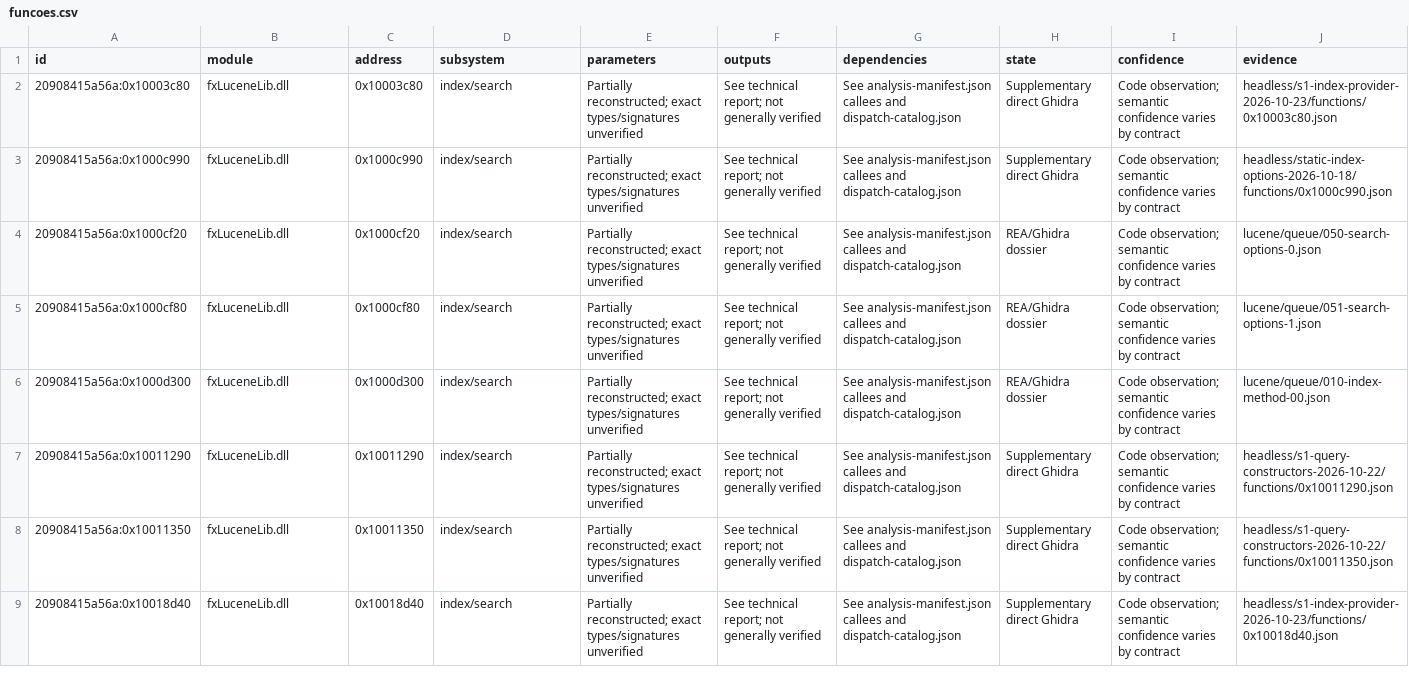
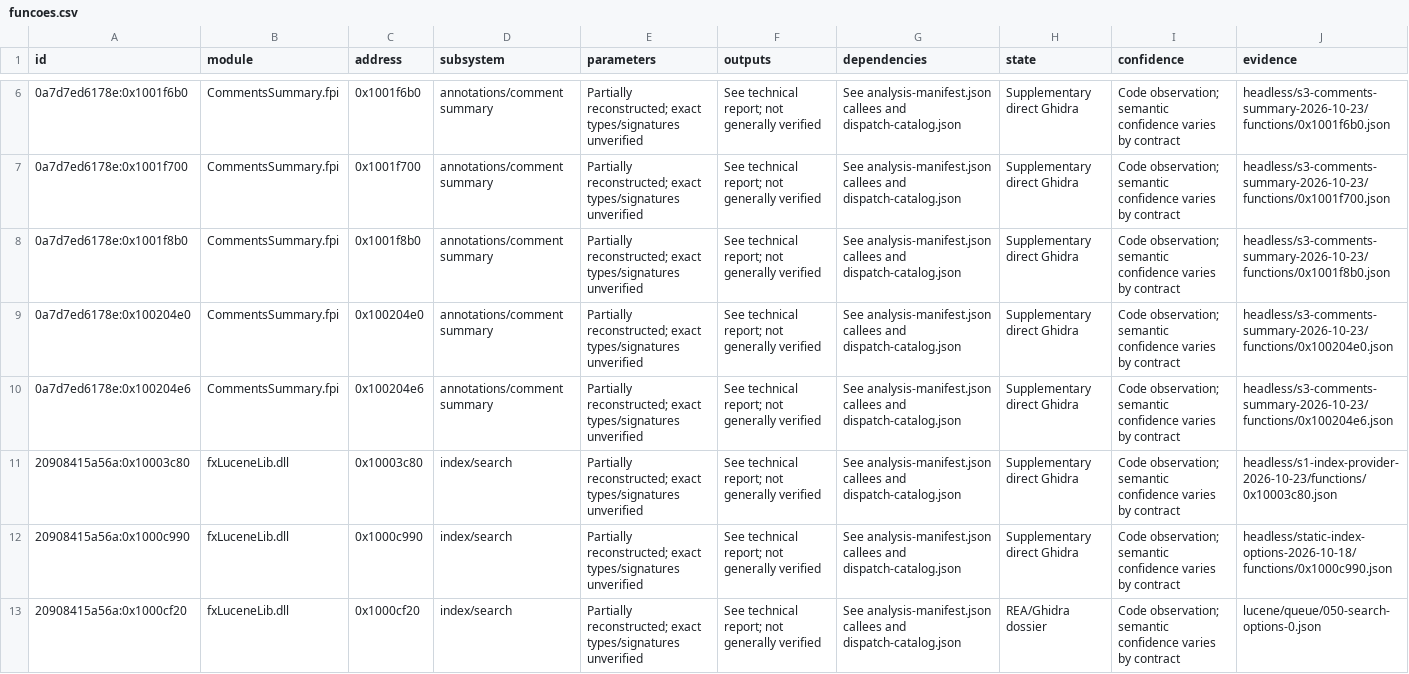
Before and after one commit to airtonbp19edu/Linuxit-PDF, a CSV file: engenharia-reversa/funcoes.csv, drawn as a sheet; only a part is shown, gaps mark what is left out; the shorter side is filled out with more unchanged rows; the diff covers the shown part only.

```diff
--- a/engenharia-reversa/funcoes.csv
+++ b/engenharia-reversa/funcoes.csv
@@ -2 +6,6 @@ id,module,address,subsystem,parameters,outputs,dependencies,state,confidence,evi
+0a7d7ed6178e:0x1001f6b0,CommentsSummary.fpi,0x1001f6b0,annotations/comment summary,Partially reconstructed; exact types/signatures unverified,See technical report; not generally verified,See analysis-manifest.json callees and dispatch-catalog.json,Supplementary direct Ghidra,Code observation; semantic confidence varies by contract,headless/s3-comments-summary-2026-10-23/functions/0x1001f6b0.json
+0a7d7ed6178e:0x1001f700,CommentsSummary.fpi,0x1001f700,annotations/comment summary,Partially reconstructed; exact types/signatures unverified,See technical report; not generally verified,See analysis-manifest.json callees and dispatch-catalog.json,Supplementary direct Ghidra,Code observation; semantic confidence varies by contract,headless/s3-comments-summary-2026-10-23/functions/0x1001f700.json
+0a7d7ed6178e:0x1001f8b0,CommentsSummary.fpi,0x1001f8b0,annotations/comment summary,Partially reconstructed; exact types/signatures unverified,See technical report; not generally verified,See analysis-manifest.json callees and dispatch-catalog.json,Supplementary direct Ghidra,Code observation; semantic confidence varies by contract,headless/s3-comments-summary-2026-10-23/functions/0x1001f8b0.json
+0a7d7ed6178e:0x100204e0,CommentsSummary.fpi,0x100204e0,annotations/comment summary,Partially reconstructed; exact types/signatures unverified,See technical report; not generally verified,See analysis-manifest.json callees and dispatch-catalog.json,Supplementary direct Ghidra,Code observation; semantic confidence varies by contract,headless/s3-comments-summary-2026-10-23/functions/0x100204e0.json
+0a7d7ed6178e:0x100204e6,CommentsSummary.fpi,0x100204e6,annotations/comment summary,Partially reconstructed; exact types/signatures unverified,See technical report; not generally verified,See analysis-manifest.json callees and dispatch-catalog.json,Supplementary direct Ghidra,Code observation; semantic confidence varies by contract,headless/s3-comments-summary-2026-10-23/functions/0x100204e6.json
 20908415a56a:0x10003c80,fxLuceneLib.dll,0x10003c80,index/search,Partially reconstructed; exact types/signatures unverified,See technical report; not generally verified,See analysis-manifest.json callees and dispatch-catalog.json,Supplementary direct Ghidra,Code observation; semantic confidence varies by contract,headless/s1-index-provider-2026-10-23/functions/0x10003c80.json
```
Also changed, not shown: 8 added rows and 4 edited cells elsewhere in this file, 27 other files.
